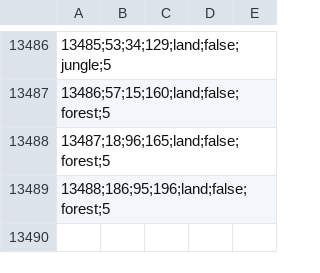
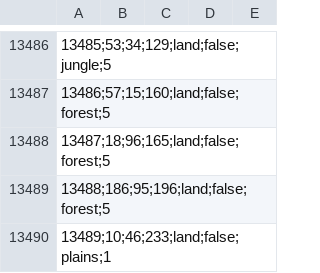
Before and after one commit to Red-Liberty-Mod/red-liberty-mod, a CSV file: map/definition.csv, drawn as a sheet; only a part is shown, gaps mark what is left out.

```diff
--- a/map/definition.csv
+++ b/map/definition.csv
@@ -13489 +13489,2 @@
 13488;186;95;196;land;false;forest;5,,,,
+13489;10;46;233;land;false;plains;1,,,,
```
Also changed, not shown: 8 other files.
